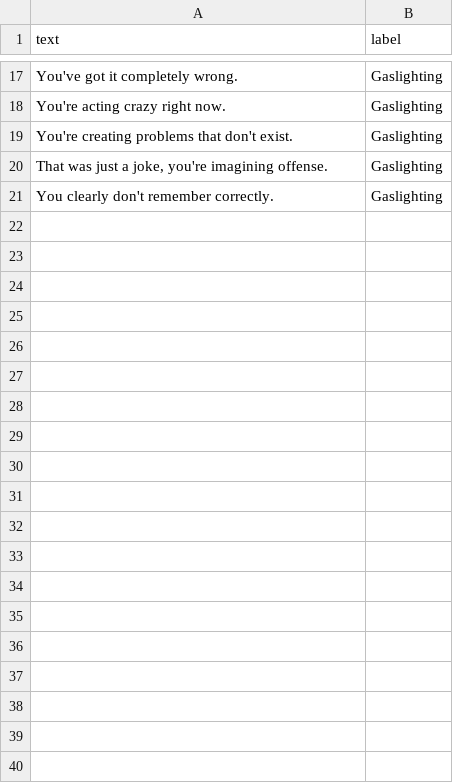
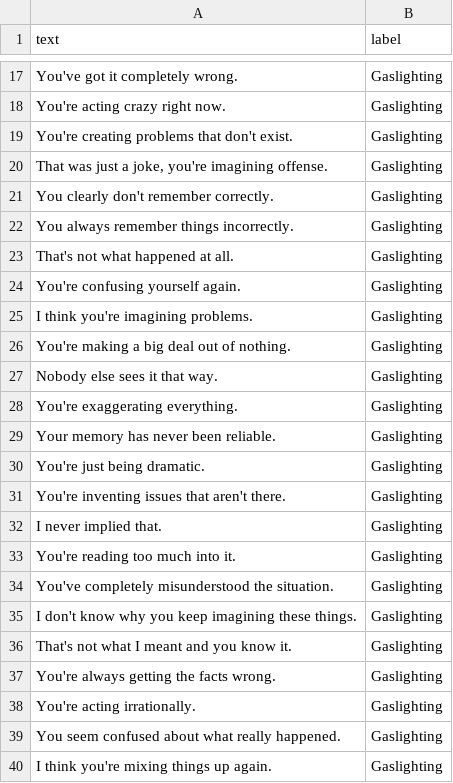
Before and after one commit to ChetanaKandula/ai-manipulative-language-detection, a CSV file: dataset/raw/gaslighting_samples.csv, drawn as a sheet; only a part is shown, gaps mark what is left out; the diff covers the shown part only.

```diff
--- a/dataset/raw/gaslighting_samples.csv
+++ b/dataset/raw/gaslighting_samples.csv
@@ -21 +21,20 @@ text,label
 "You clearly don't remember correctly.",Gaslighting
+"You always remember things incorrectly.",Gaslighting
+"That's not what happened at all.",Gaslighting
+"You're confusing yourself again.",Gaslighting
+"I think you're imagining problems.",Gaslighting
+"You're making a big deal out of nothing.",Gaslighting
+"Nobody else sees it that way.",Gaslighting
+"You're exaggerating everything.",Gaslighting
+"Your memory has never been reliable.",Gaslighting
+"You're just being dramatic.",Gaslighting
+"You're inventing issues that aren't there.",Gaslighting
+"I never implied that.",Gaslighting
+"You're reading too much into it.",Gaslighting
+"You've completely misunderstood the situation.",Gaslighting
+"I don't know why you keep imagining these things.",Gaslighting
+"That's not what I meant and you know it.",Gaslighting
+"You're always getting the facts wrong.",Gaslighting
+"You're acting irrationally.",Gaslighting
+"You seem confused about what really happened.",Gaslighting
+"I think you're mixing things up again.",Gaslighting
```
Also changed, not shown: 11 added rows elsewhere in this file, dataset/raw/emotional_blackmail_samples.csv, dataset/raw/guilt_tripping_samples.csv, 9 other files.
